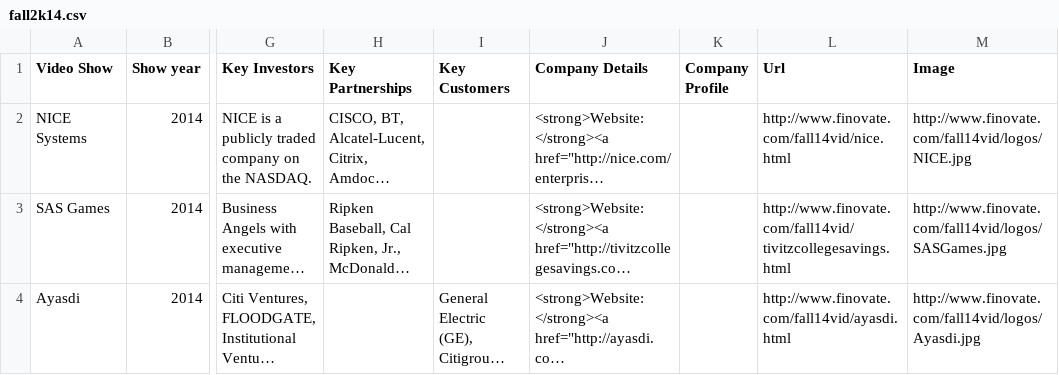
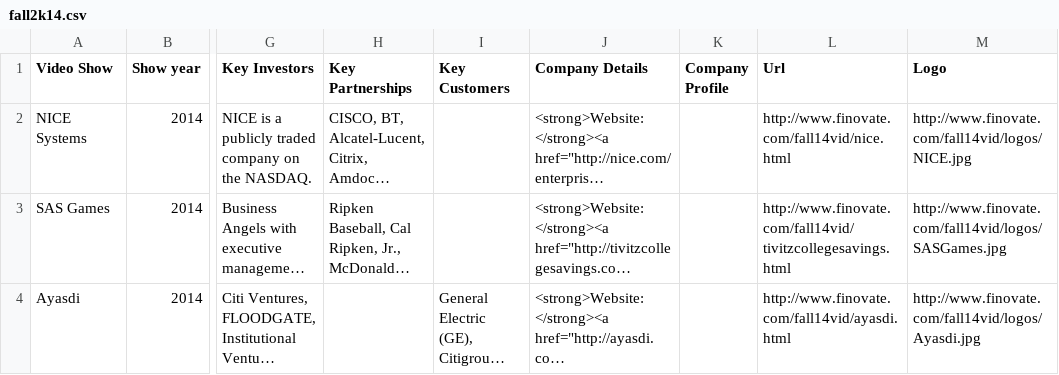
Before and after one commit to tonycchung/finovate-scraper, a CSV file: fall2k14/fall2k14.csv, drawn as a sheet; only a part is shown, gaps mark what is left out; long unchanged cells end in …; the diff names each change by its address in the sheet, - before the commit and + after, or states it on an @@ line.

```diff
--- a/fall2k14/fall2k14.csv
+++ b/fall2k14/fall2k14.csv
-M1: Image
+M1: Logo
```
Also changed, not shown: 10 other files.
